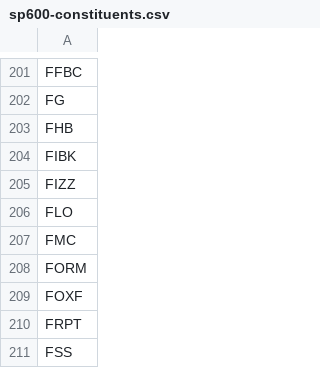
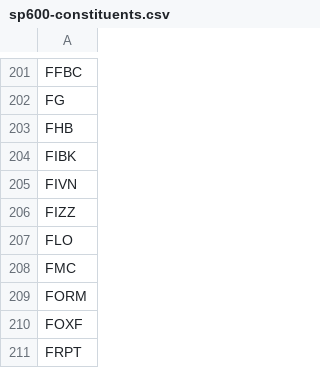
Before and after one commit to benjaminpo/finance-dataset, a CSV file: config/listings/sp600-constituents.csv, drawn as a sheet; only a part is shown, gaps mark what is left out; the shorter side is filled out with more unchanged rows.

```diff
--- a/config/listings/sp600-constituents.csv
+++ b/config/listings/sp600-constituents.csv
@@ -204,2 +204,3 @@ FHB
 FIBK
+FIVN
 FIZZ
```
